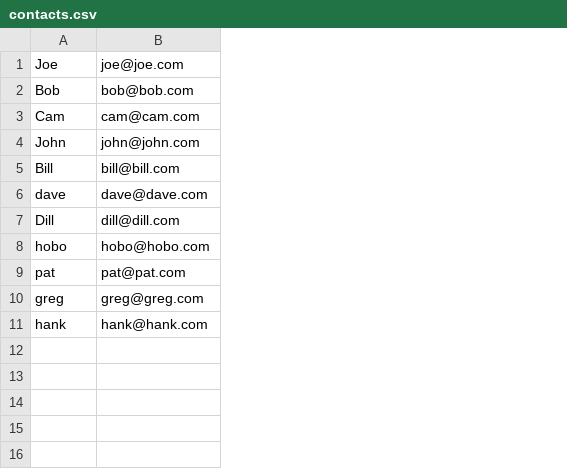
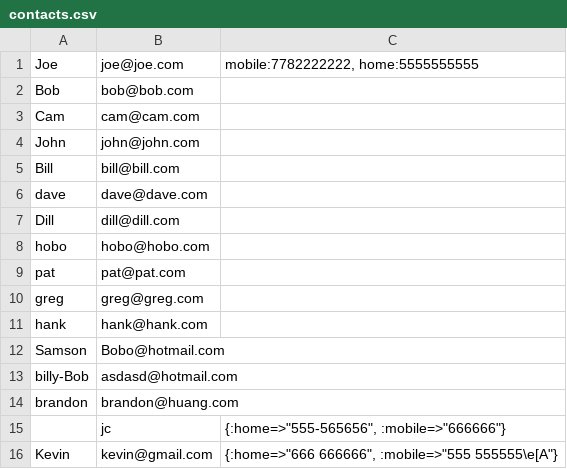
Before and after one commit to samwongson/contact-list-app, a CSV file: contacts.csv, drawn as a sheet; the diff names each change by its address in the sheet, - before the commit and + after, or states it on an @@ line.

Commit message:
contact list app

```diff
--- a/contacts.csv
+++ b/contacts.csv
+column C, row 1: mobile:7782222222, home:5555555555
+row 12: Samson | Bobo@hotmail.com
+row 13: billy-Bob | asdasd@hotmail.com
+row 14: brandon | brandon@huang.com
+row 15:  | jc | {:home=>"555-565656", :mobile=>"666666"}
+row 16: Kevin | kevin@gmail.com | {:home=>"666 666666", :mobile=>"555 555555\e[A"}
```
Also changed, not shown: 4 other files.
